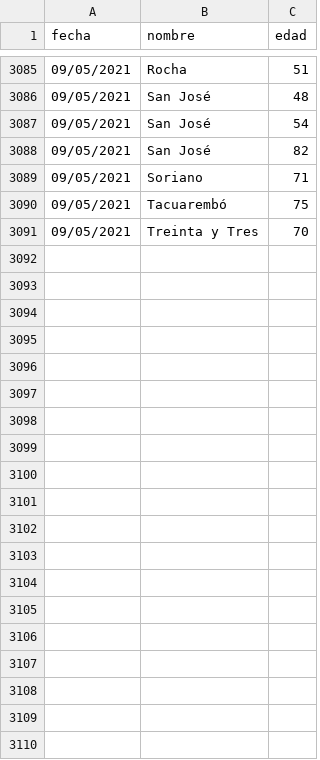
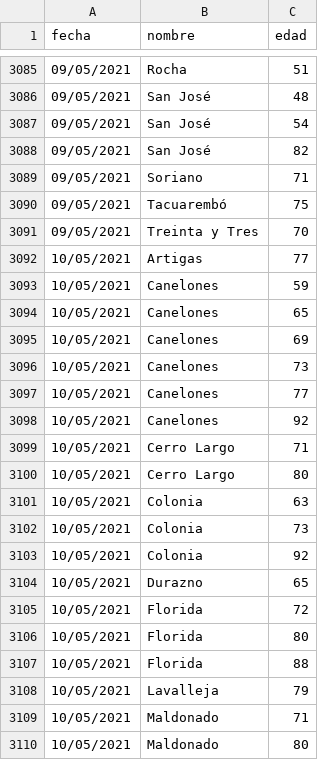
Before and after one commit to lscasso/covid, a CSV file: estadisticasUY_fallecimientos.csv, drawn as a sheet; only a part is shown, gaps mark what is left out; the diff covers the shown part only.

Commit message:
update 10/05/2021

```diff
--- a/estadisticasUY_fallecimientos.csv
+++ b/estadisticasUY_fallecimientos.csv
@@ -3091 +3091,20 @@ fecha,nombre,edad
 09/05/2021,Treinta y Tres,70
+10/05/2021,Artigas,77
+10/05/2021,Canelones,59
+10/05/2021,Canelones,65
+10/05/2021,Canelones,69
+10/05/2021,Canelones,73
+10/05/2021,Canelones,77
+10/05/2021,Canelones,92
+10/05/2021,Cerro Largo,71
+10/05/2021,Cerro Largo,80
+10/05/2021,Colonia,63
+10/05/2021,Colonia,73
+10/05/2021,Colonia,92
+10/05/2021,Durazno,65
+10/05/2021,Florida,72
+10/05/2021,Florida,80
+10/05/2021,Florida,88
+10/05/2021,Lavalleja,79
+10/05/2021,Maldonado,71
+10/05/2021,Maldonado,80
```
Also changed, not shown: 30 added rows elsewhere in this file.
